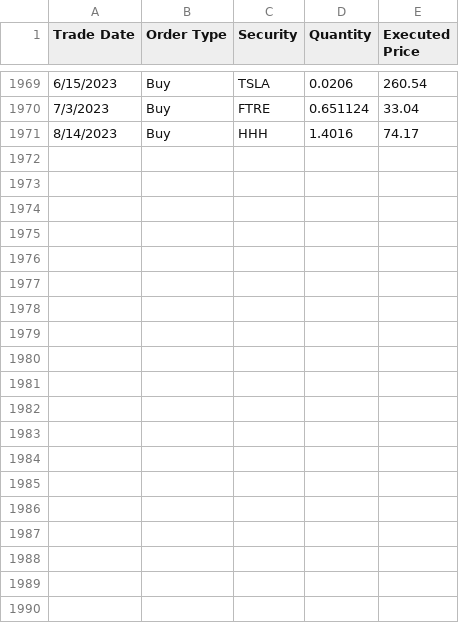
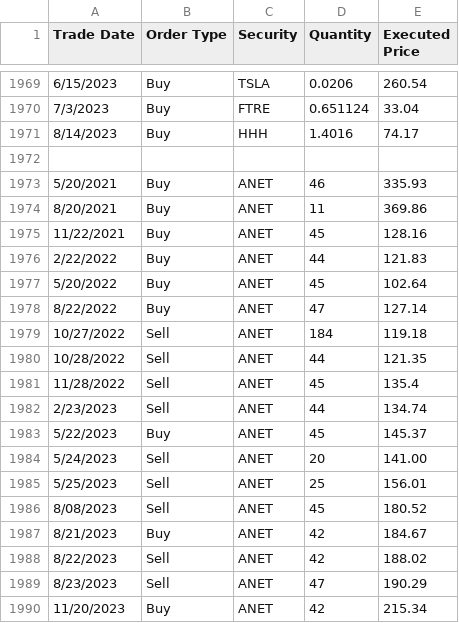
Before and after one commit to ryusoh/fund, a CSV file: data/transactions.csv, drawn as a sheet; only a part is shown, gaps mark what is left out; the diff covers the shown part only.

```diff
--- a/data/transactions.csv
+++ b/data/transactions.csv
@@ -1971 +1971,20 @@ Trade Date,Order Type,Security,Quantity,Executed Price
 8/14/2023,Buy,HHH,1.4016,74.17
+
+5/20/2021,Buy,ANET,46,335.93
+8/20/2021,Buy,ANET,11,369.86
+11/22/2021,Buy,ANET,45,128.16
+2/22/2022,Buy,ANET,44,121.83
+5/20/2022,Buy,ANET,45,102.64
+8/22/2022,Buy,ANET,47,127.14
+10/27/2022,Sell,ANET,184,119.18
+10/28/2022,Sell,ANET,44,121.35
+11/28/2022,Sell,ANET,45,135.4
+2/23/2023,Sell,ANET,44,134.74
+5/22/2023,Buy,ANET,45,145.37
+5/24/2023,Sell,ANET,20,141.00
+5/25/2023,Sell,ANET,25,156.01
+8/08/2023,Sell,ANET,45,180.52
+8/21/2023,Buy,ANET,42,184.67
+8/22/2023,Sell,ANET,42,188.02
+8/23/2023,Sell,ANET,47,190.29
+11/20/2023,Buy,ANET,42,215.34
```
Also changed, not shown: 14 added rows elsewhere in this file.
